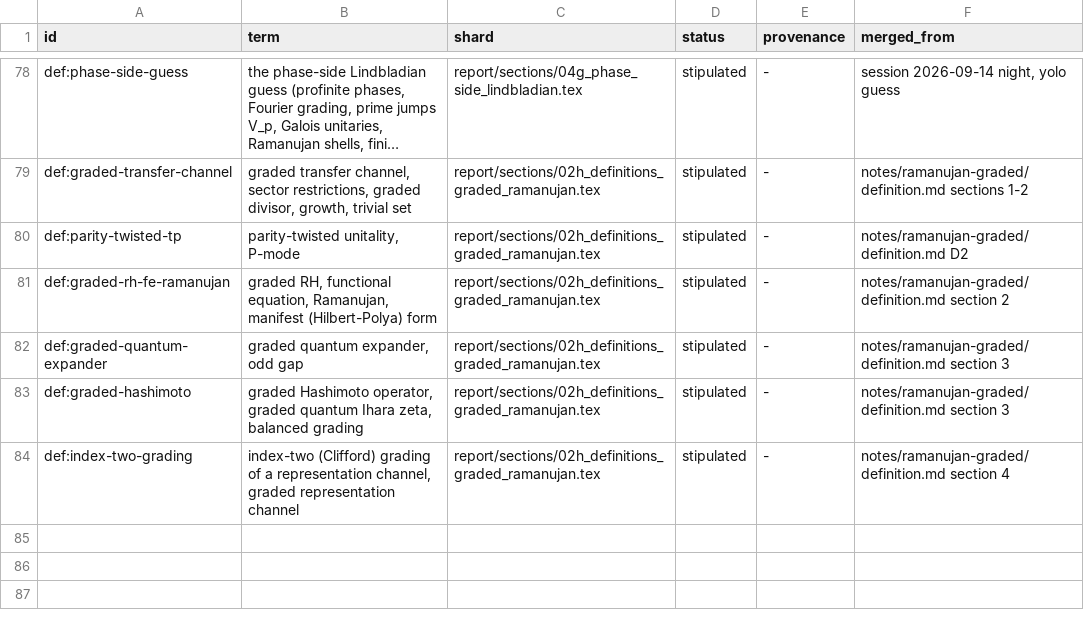
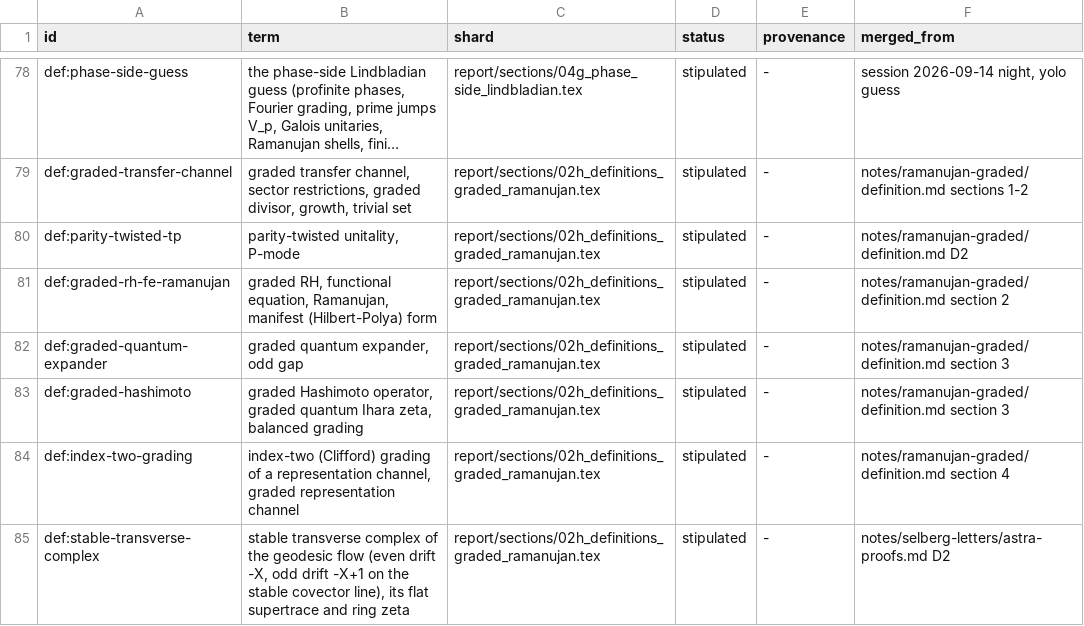
Before and after one commit to tobiasosborne/riemann-channel, a TSV file: db/definitions.tsv, drawn as a sheet; only a part is shown, gaps mark what is left out; long unchanged cells end in ….

```diff
--- a/db/definitions.tsv
+++ b/db/definitions.tsv
@@ -84 +84,2 @@ def:graded-hashimoto	graded Hashimoto operator, graded quantum Ihara zeta, balan
 def:index-two-grading	index-two (Clifford) grading of a representation channel, graded representation channel	report/sections/02h_definitions_graded_ramanujan.tex	stipulated	-	notes/ramanujan-graded/definition.md section 4
+def:stable-transverse-complex	stable transverse complex of the geodesic flow (even drift -X, odd drift -X+1 on the stable covector line), its flat supertrace and ring zeta	report/sections/02h_definitions_graded_ramanujan.tex	stipulated	-	notes/selberg-letters/astra-proofs.md D2
```
Also changed, not shown: db/notation.tsv, db/provenance.tsv, 34 other files.
